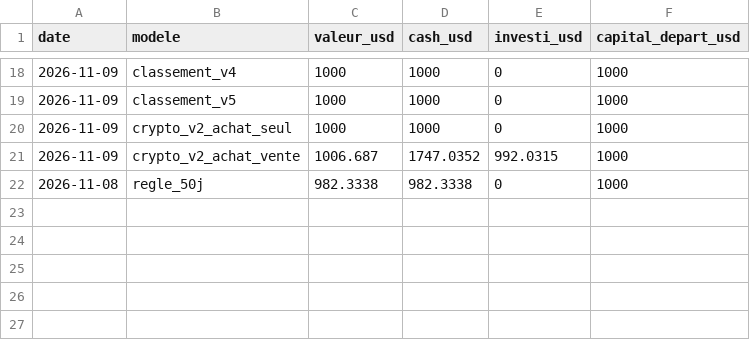
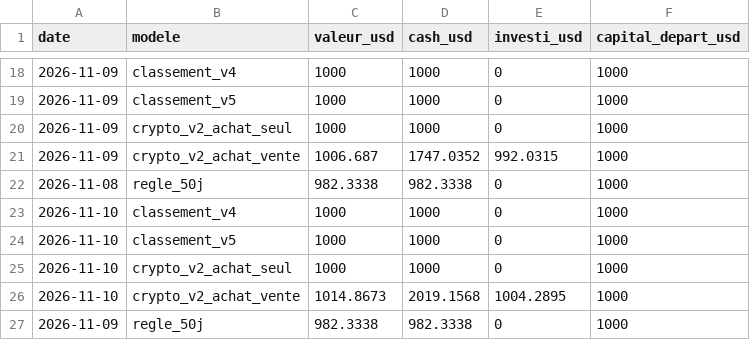
Before and after one commit to kohiper97-lang/CosPhi-donnees, a CSV file: donnees/journal/valeur.csv, drawn as a sheet; only a part is shown, gaps mark what is left out; the diff names each change by its address in the sheet, - before the commit and + after, or states it on an @@ line.

```diff
--- a/donnees/journal/valeur.csv
+++ b/donnees/journal/valeur.csv
+row 23: 2026-11-10 | classement_v4 | 1000 | 1000 | 0 | 1000
+row 24: 2026-11-10 | classement_v5 | 1000 | 1000 | 0 | 1000
+row 25: 2026-11-10 | crypto_v2_achat_seul | 1000 | 1000 | 0 | 1000
+row 26: 2026-11-10 | crypto_v2_achat_vente | 1014.8673 | 2019.1568 | 1004.2895 | 1000
+row 27: 2026-11-09 | regle_50j | 982.3338 | 982.3338 | 0 | 1000
```
Also changed, not shown: donnees/historique_modeles/regle_50j.csv, donnees/journal/ordres.csv, 12 other files.
